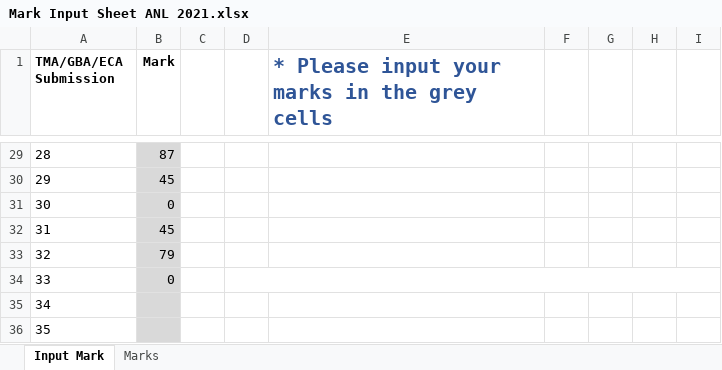
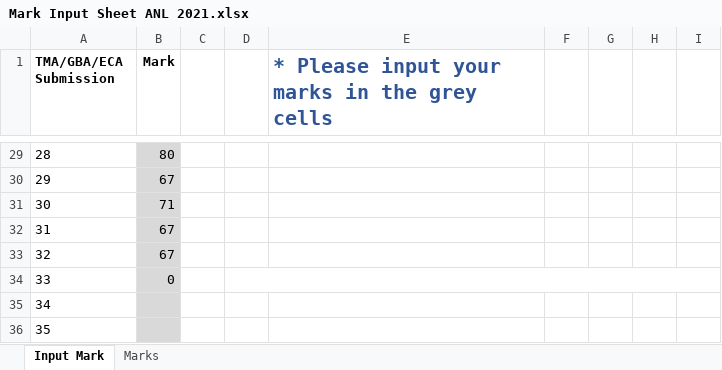
Before and after one commit to munishkumar-gh/munishkumar-gh.github.io, an Excel workbook: SuSS/ANL252_Python_4_Biz/3_Lecturer/2_GBA/Mark Input Sheet ANL 2021.xlsx, sheet Input Mark, drawn as a sheet; only a part is shown, gaps mark what is left out; values as stored, in another font and other column widths than the file's, no borders; charts and pictures and conditional formats not drawn; the diff covers the shown part only; the diff names each change by its address in the sheet, - before the commit and + after, or states it on an @@ line.

```diff
--- a/SuSS/ANL252_Python_4_Biz/3_Lecturer/2_GBA/Mark Input Sheet ANL 2021.xlsx (sheet Input Mark)
+++ b/SuSS/ANL252_Python_4_Biz/3_Lecturer/2_GBA/Mark Input Sheet ANL 2021.xlsx (sheet Input Mark)
-B29 (Mark): 87
+B29 (Mark): 80
-B30 (Mark): 45
+B30 (Mark): 67
-B31 (Mark): 0
+B31 (Mark): 71
-B32 (Mark): 45
+B32 (Mark): 67
-B33 (Mark): 79
+B33 (Mark): 67
```
Also changed, not shown: 32 edited cells elsewhere in this sheet, sheet Marks, formulas that keep their value, charts or pictures, 11 other files.
